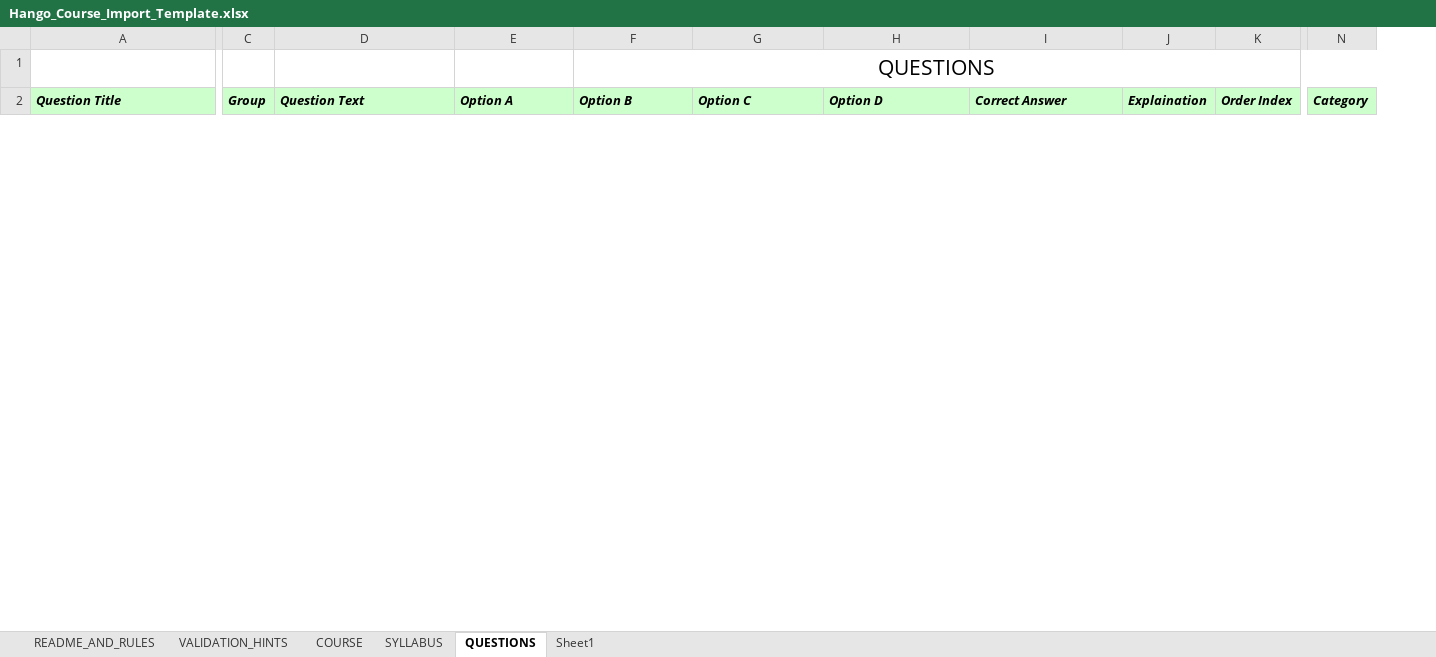
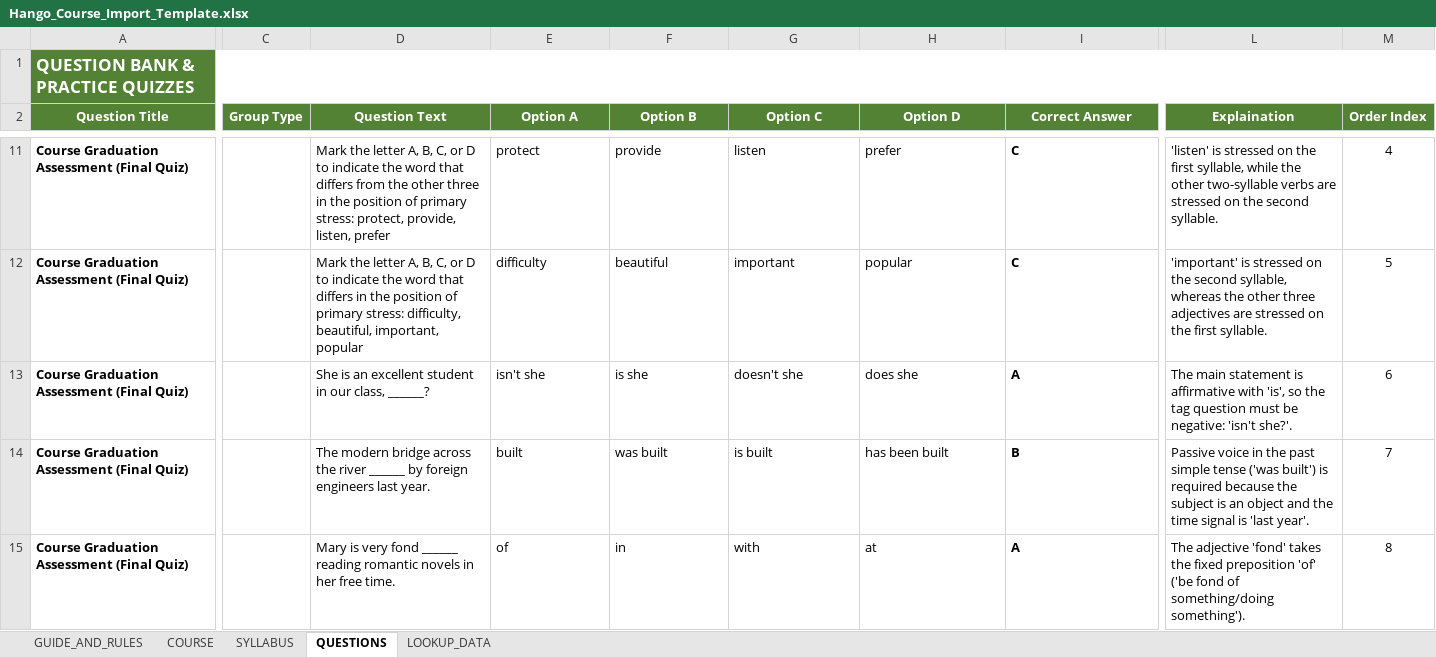
Before and after one commit to thanhthaoqn/HanGo, an Excel workbook: doc/templates/Hango_Course_Import_Template.xlsx, sheet QUESTIONS, drawn as a sheet; only a part is shown, gaps mark what is left out; values as stored, in another font and other column widths than the file's, no borders; removed rows and columns are numbered as before the commit, all else as after; rows hold the shown columns only; the diff covers the shown part only; the diff names each change by its address in the sheet, - before the commit and + after, or states it on an @@ line.

Commit message:
feat: implement course import functionality including repository methods and service logic with import template

```diff
--- a/doc/templates/Hango_Course_Import_Template.xlsx (sheet QUESTIONS)
+++ b/doc/templates/Hango_Course_Import_Template.xlsx (sheet QUESTIONS)
-sheet tab: README_AND_RULES
+sheet tab: GUIDE_AND_RULES
-sheet tab: VALIDATION_HINTS
+sheet tab: LOOKUP_DATA
-sheet tab: Sheet1
@@ sheet tab order changed: GUIDE_AND_RULES | COURSE | SYLLABUS | QUESTIONS | LOOKUP_DATA @@
-column C (Group), empty
+column C (Group Type), empty
-column J (Explaination), empty
-column K (Order Index), empty
-column N (Category), empty
+column L (Explaination), empty
+column M (Order Index), empty
-row 1:  |  |  |  | QUESTIONS
+row 1: QUESTION BANK & PRACTICE QUIZZES
@@ A2 fill: #CCFFCC → #548235, italic: on → off, text colour: black → #FFFFFF, alignment: left → center @@
@@ D2:I2 fill: #CCFFCC → #548235, italic: on → off, text colour: black → #FFFFFF, alignment: left → center @@
+row 11: Course Graduation Assessment (Final Quiz) |  | Mark the letter A, B, C, or D to indicate the word that differs from the other three in the position of primary stress: protect, provide, listen, prefer | protect | provide | listen | prefer | C | 'listen' is stressed on the first syllable, while the other two-syllable verbs are stressed on the second syllable. | 4
+row 12: Course Graduation Assessment (Final Quiz) |  | Mark the letter A, B, C, or D to indicate the word that differs in the position of primary stress: difficulty, beautiful, important, popular | difficulty | beautiful | important | popular | C | 'important' is stressed on the second syllable, whereas the other three adjectives are stressed on the first syllable. | 5
+row 13: Course Graduation Assessment (Final Quiz) |  | She is an excellent student in our class, ______? | isn't she | is she | doesn't she | does she | A | The main statement is affirmative with 'is', so the tag question must be negative: 'isn't she?'. | 6
+row 14: Course Graduation Assessment (Final Quiz) |  | The modern bridge across the river ______ by foreign engineers last year. | built | was built | is built | has been built | B | Passive voice in the past simple tense ('was built') is required because the subject is an object and the time signal is 'last year'. | 7
+row 15: Course Graduation Assessment (Final Quiz) |  | Mary is very fond ______ reading romantic novels in her free time. | of | in | with | at | A | The adjective 'fond' takes the fixed preposition 'of' ('be fond of something/doing something'). | 8
```
Also changed, not shown: 30 added rows, 1 removed row and cell formats elsewhere in this sheet, sheet SYLLABUS, sheet LOOKUP_DATA, sheet COURSE, sheet GUIDE_AND_RULES, hango-backend/src/main/resources/templates/Hango_Course_Import_Template.xlsx, 2 other files.
